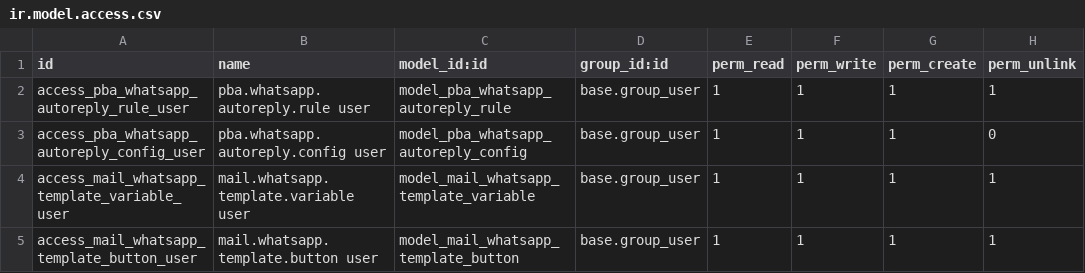
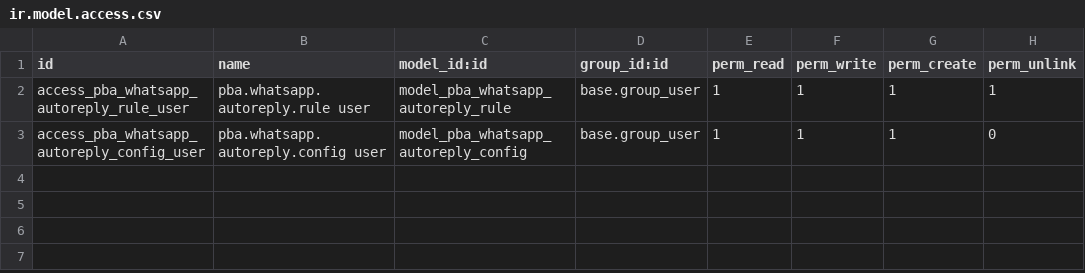
Before and after one commit to poweredbyandy/common, a CSV file: pba_whatsapp_contact/security/ir.model.access.csv, drawn as a sheet.

Commit message:
Increment version of PBA WhatsApp Contacto module to 18.0.1.0.27, add pre-init hook for cleanup of outdated WhatsApp template views, and introduce a pre-migration script to enhance database integrity by removing obsolete views.

```diff
--- a/pba_whatsapp_contact/security/ir.model.access.csv
+++ b/pba_whatsapp_contact/security/ir.model.access.csv
@@ -3,3 +3 @@ access_pba_whatsapp_autoreply_rule_user,pba.whatsapp.autoreply.rule user,model_p
 access_pba_whatsapp_autoreply_config_user,pba.whatsapp.autoreply.config user,model_pba_whatsapp_autoreply_config,base.group_user,1,1,1,0
-access_mail_whatsapp_template_variable_user,mail.whatsapp.template.variable user,model_mail_whatsapp_template_variable,base.group_user,1,1,1,1
-access_mail_whatsapp_template_button_user,mail.whatsapp.template.button user,model_mail_whatsapp_template_button,base.group_user,1,1,1,1
```
Also changed, not shown: 16 other files.
